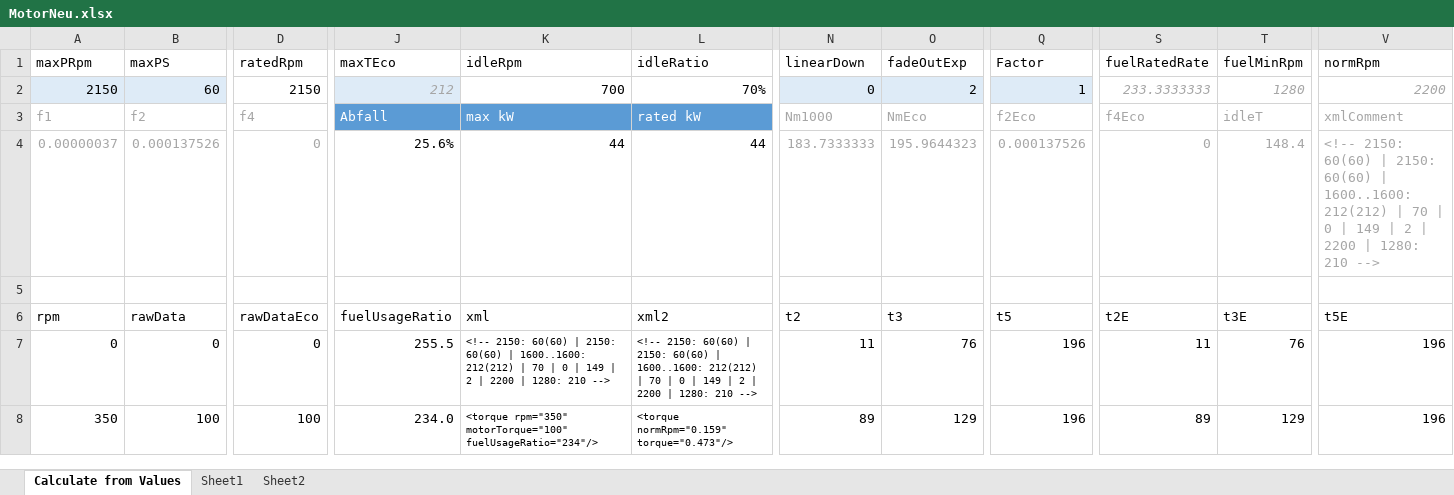
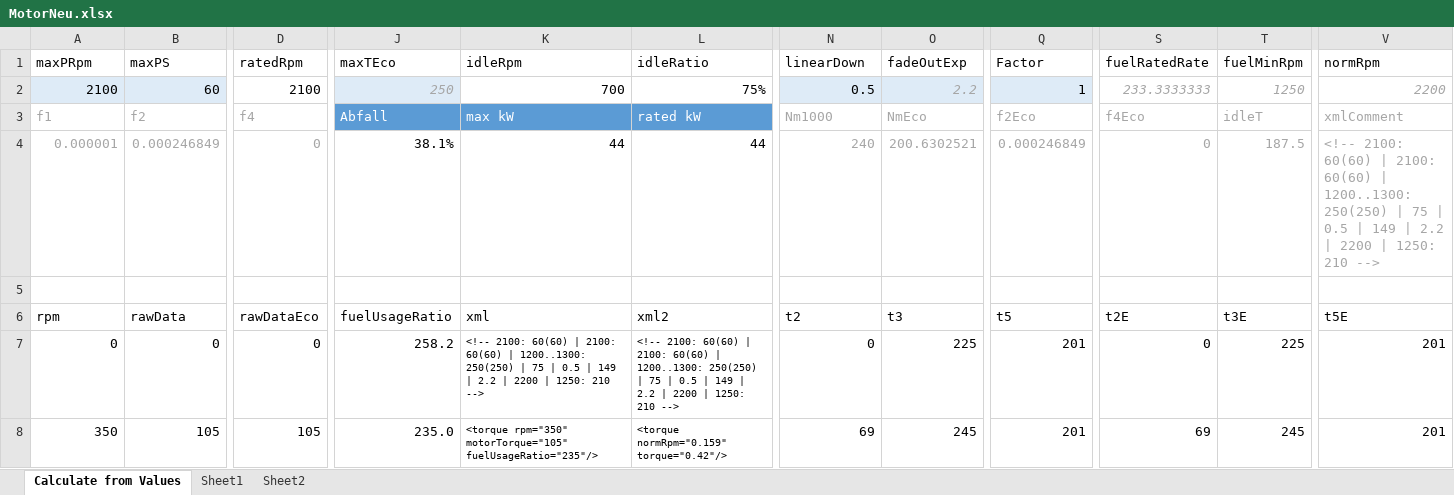
Before and after one commit to Mogli12/GearboxAddon, an Excel workbook: Documents/MotorNeu.xlsx, sheet Calculate from Values, drawn as a sheet; only a part is shown, gaps mark what is left out; values as stored, in another font and other column widths than the file's, no borders; charts and pictures and conditional formats and table styles not drawn; removed rows and columns are numbered as before the commit, all else as after; rows hold the shown columns only; the diff covers the shown part only; the diff names each change by its address in the sheet, - before the commit and + after, or states it on an @@ line.

Commit message:
v2.1.0.4
- some more fuel usage above rated RPM (about 10%)
- no additional combine power consumption for MR combine

```diff
--- a/Documents/MotorNeu.xlsx (sheet Calculate from Values)
+++ b/Documents/MotorNeu.xlsx (sheet Calculate from Values)
-row 2: 2150 | 60 | 2150 | 212 | 700 | 70% | 0 | 2 | 1 | 233.3333333 | 1280 | 2200
+row 2: 2100 | 60 | 2100 | 250 | 700 | 75% | 0.5 | 2.2 | 1 | 233.3333333 | 1250 | 2200
-row 4: 0.00000037 | 0.000137526 | 0 | 25.6% | 44 | 44 | 183.7333333 | 195.9644323 | 0.000137526 | 0 | 148.4 | <!-- 2150: 60(60) | 2150: 60(60) | 1600..1600: 212(212) | 70 | 0 | 149 | 2 | 2200 | 1280: 210 -->
+row 4: 0.000001 | 0.000246849 | 0 | 38.1% | 44 | 44 | 240 | 200.6302521 | 0.000246849 | 0 | 187.5 | <!-- 2100: 60(60) | 2100: 60(60) | 1200..1300: 250(250) | 75 | 0.5 | 149 | 2.2 | 2200 | 1250: 210 -->
-J7 (maxTEco): 255.5
+J7 (maxTEco): 258.2
-K7 (idleRpm): <!-- 2150: 60(60) | 2150: 60(60) | 1600..1600: 212(212) | 70 | 0 | 149 | 2 | 2200 | 1280: 210 -->
+K7 (idleRpm): <!-- 2100: 60(60) | 2100: 60(60) | 1200..1300: 250(250) | 75 | 0.5 | 149 | 2.2 | 2200 | 1250: 210 -->
-L7 (idleRatio): <!-- 2150: 60(60) | 2150: 60(60) | 1600..1600: 212(212) | 70 | 0 | 149 | 2 | 2200 | 1280: 210 -->
+L7 (idleRatio): <!-- 2100: 60(60) | 2100: 60(60) | 1200..1300: 250(250) | 75 | 0.5 | 149 | 2.2 | 2200 | 1250: 210 -->
-N7 (linearDown): 11
+N7 (linearDown): 0
-O7 (fadeOutExp): 76
+O7 (fadeOutExp): 225
-Q7:Q8 (Factor): 196
+Q7:Q8 (Factor): 201
-S7 (fuelRatedRate): 11
+S7 (fuelRatedRate): 0
-T7 (fuelMinRpm): 76
+T7 (fuelMinRpm): 225
-V7:V8 (normRpm): 196
+V7:V8 (normRpm): 201
-B8 (maxPS): 100
+B8 (maxPS): 105
-D8 (ratedRpm): 100
+D8 (ratedRpm): 105
-J8 (maxTEco): 234.0
+J8 (maxTEco): 235.0
-K8 (idleRpm): <torque rpm="350" motorTorque="100" fuelUsageRatio="234"/>
+K8 (idleRpm): <torque rpm="350" motorTorque="105" fuelUsageRatio="235"/>
-L8 (idleRatio): <torque normRpm="0.159" torque="0.473"/>
+L8 (idleRatio): <torque normRpm="0.159" torque="0.42"/>
-N8 (linearDown): 89
+N8 (linearDown): 69
-O8 (fadeOutExp): 129
+O8 (fadeOutExp): 245
-S8 (fuelRatedRate): 89
+S8 (fuelRatedRate): 69
-T8 (fuelMinRpm): 129
+T8 (fuelMinRpm): 245
```
Also changed, not shown: 453 edited cells elsewhere in this sheet, formulas that keep their value, charts or pictures, 4 other files.
